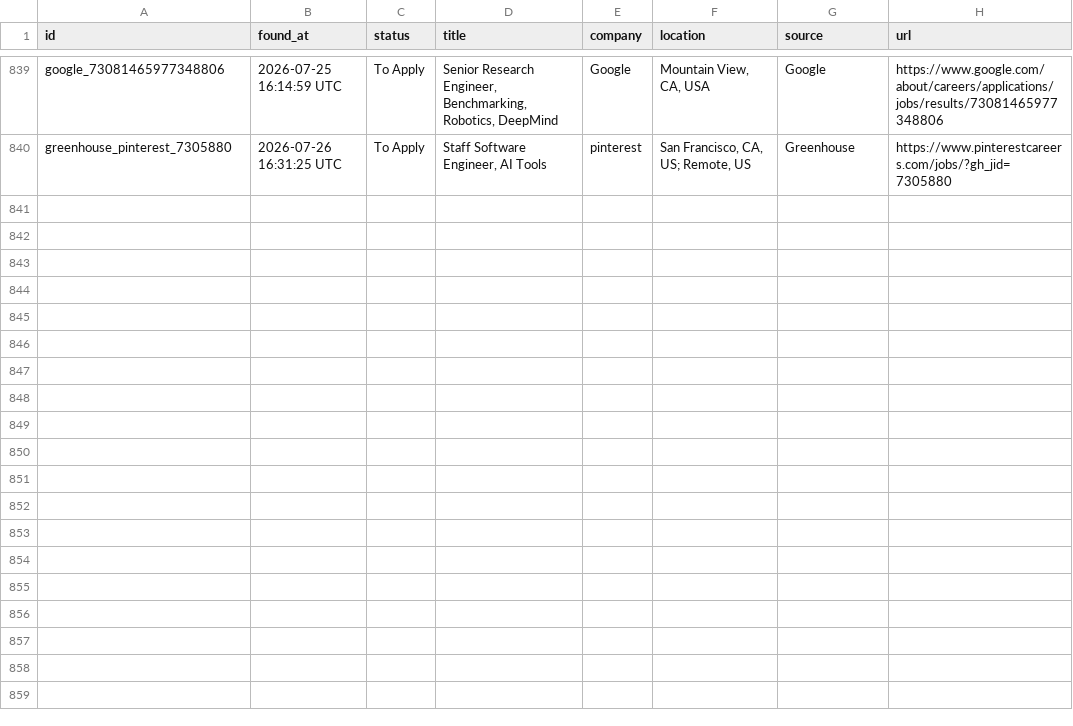
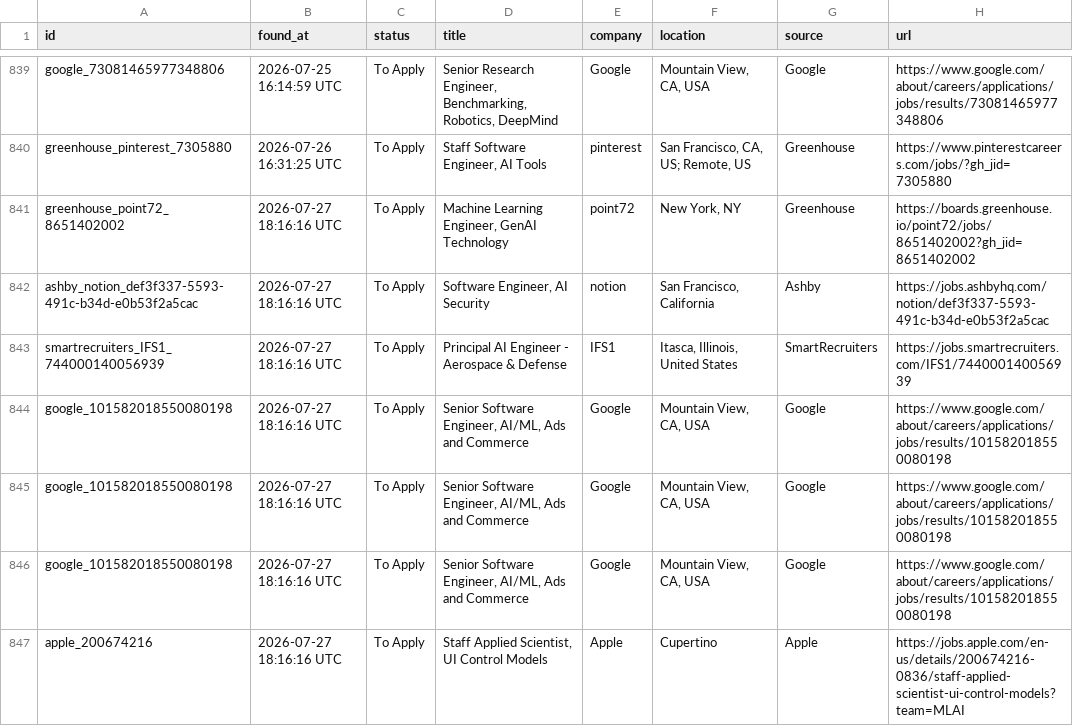
Before and after one commit to shoaibshaikwrk/Jobs_we_care_for_you, a CSV file: data/jobs_found.csv, drawn as a sheet; only a part is shown, gaps mark what is left out.

```diff
--- a/data/jobs_found.csv
+++ b/data/jobs_found.csv
@@ -840 +840,8 @@ google_73081465977348806,2026-07-25 16:14:59 UTC,To Apply,"Senior Research Engin
 greenhouse_pinterest_7305880,2026-07-26 16:31:25 UTC,To Apply,"Staff Software Engineer, AI Tools",pinterest,"San Francisco, CA, US; Remote, US",Greenhouse,https://www.pinterestcareers.com/jobs/?gh_jid=7305880
+greenhouse_point72_8651402002,2026-07-27 18:16:16 UTC,To Apply,"Machine Learning Engineer, GenAI Technology ",point72,"New York, NY",Greenhouse,https://boards.greenhouse.io/point72/jobs/8651402002?gh_jid=8651402002
+ashby_notion_def3f337-5593-491c-b34d-e0b53f2a5cac,2026-07-27 18:16:16 UTC,To Apply,"Software Engineer, AI Security",notion,"San Francisco, California",Ashby,https://jobs.ashbyhq.com/notion/def3f337-5593-491c-b34d-e0b53f2a5cac
+smartrecruiters_IFS1_744000140056939,2026-07-27 18:16:16 UTC,To Apply,Principal AI Engineer - Aerospace & Defense,IFS1,"Itasca, Illinois, United States",SmartRecruiters,https://jobs.smartrecruiters.com/IFS1/744000140056939
+google_101582018550080198,2026-07-27 18:16:16 UTC,To Apply,"Senior Software Engineer, AI/ML, Ads and Commerce",Google,"Mountain View, CA, USA",Google,https://www.google.com/about/careers/applications/jobs/results/101582018550080198
+google_101582018550080198,2026-07-27 18:16:16 UTC,To Apply,"Senior Software Engineer, AI/ML, Ads and Commerce",Google,"Mountain View, CA, USA",Google,https://www.google.com/about/careers/applications/jobs/results/101582018550080198
+google_101582018550080198,2026-07-27 18:16:16 UTC,To Apply,"Senior Software Engineer, AI/ML, Ads and Commerce",Google,"Mountain View, CA, USA",Google,https://www.google.com/about/careers/applications/jobs/results/101582018550080198
+apple_200674216,2026-07-27 18:16:16 UTC,To Apply,"Staff Applied Scientist, UI Control Models",Apple,Cupertino,Apple,https://jobs.apple.com/en-us/details/200674216-0836/staff-applied-scientist-ui-control-models?team=MLAI
```
Also changed, not shown: 3 other files.
